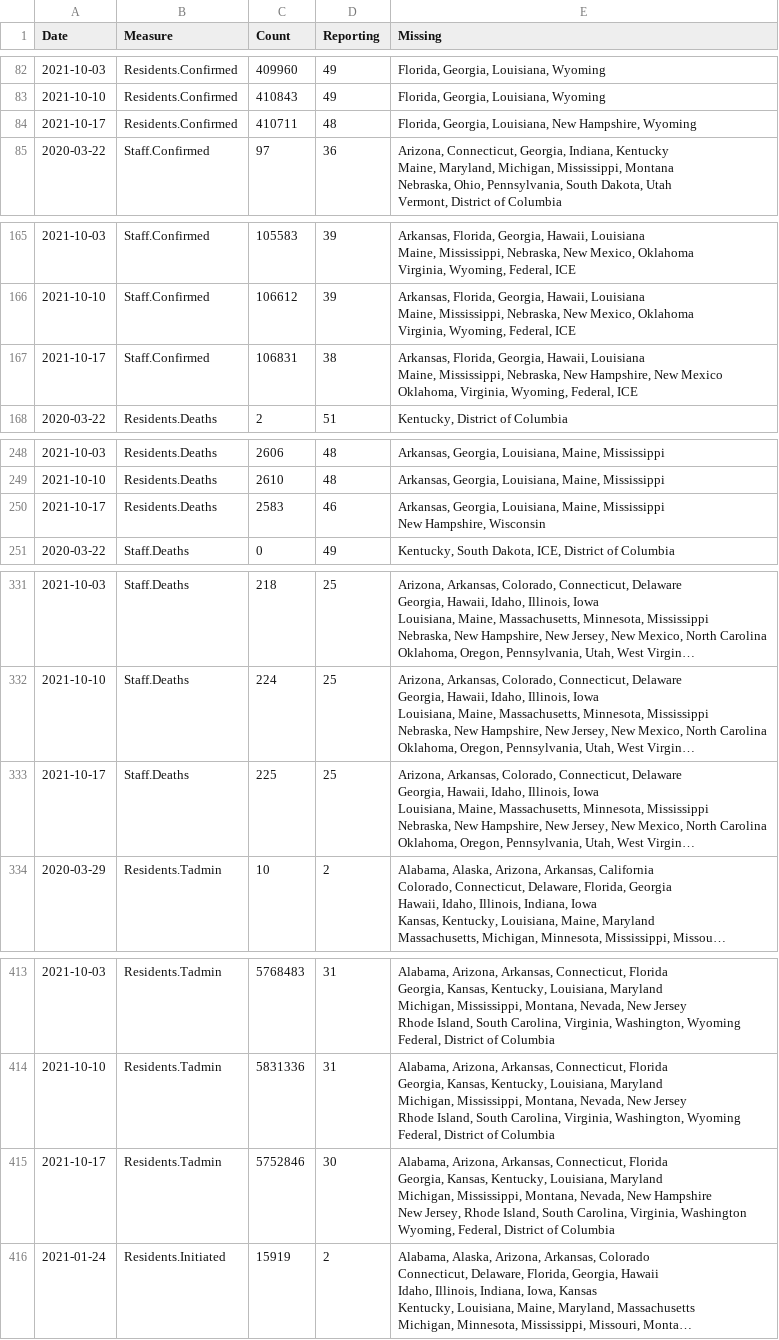
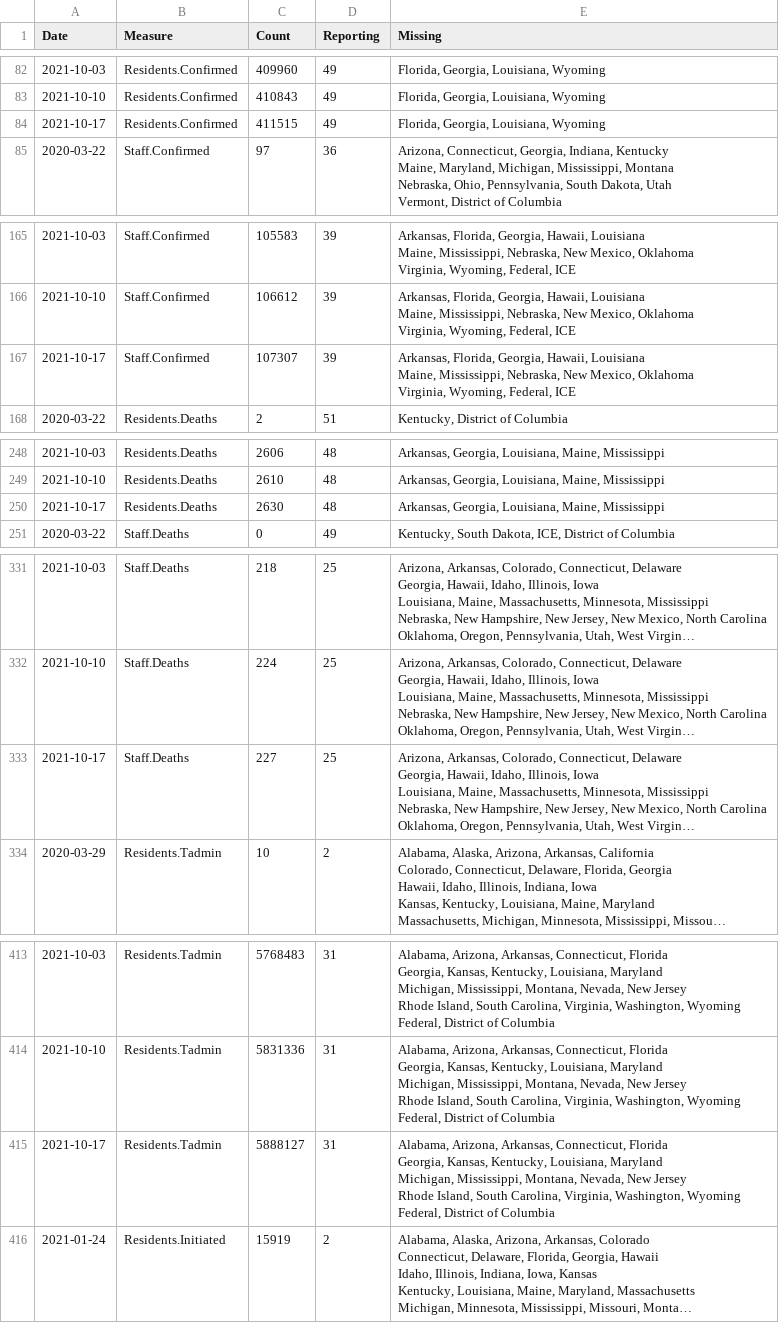
Before and after one commit to uclalawcovid19behindbars/data, a CSV file: historical-data/historical_national_counts.csv, drawn as a sheet; only a part is shown, gaps mark what is left out; long unchanged cells end in …; removed rows and columns are numbered as before the commit, all else as after; ↵ is a line break in a cell; the diff covers the shown part only; the diff names each change by its address in the sheet, - before the commit and + after, or states it on an @@ line.

```diff
--- a/historical-data/historical_national_counts.csv
+++ b/historical-data/historical_national_counts.csv
-row 84: 2021-10-17 | Residents.Confirmed | 410711 | 48 | Florida, Georgia, Louisiana, New Hampshire, Wyoming
+row 84: 2021-10-17 | Residents.Confirmed | 411515 | 49 | Florida, Georgia, Louisiana, Wyoming
-C167 (Count): 106831
+C167 (Count): 107307
-D167 (Reporting): 38
+D167 (Reporting): 39
-E167 (Missing): …Nebraska, New Hampshire, New Mexico ↵ Oklahoma, Virginia, Wyoming,…
+E167 (Missing): …Nebraska, New Mexico, Oklahoma ↵ Virginia, Wyoming,…
-row 250: 2021-10-17 | Residents.Deaths | 2583 | 46 | Arkansas, Georgia, Louisiana, Maine, Mississippi ↵ New Hampshire, Wisconsin
+row 250: 2021-10-17 | Residents.Deaths | 2630 | 48 | Arkansas, Georgia, Louisiana, Maine, Mississippi
-C333 (Count): 225
+C333 (Count): 227
-C415 (Count): 5752846
+C415 (Count): 5888127
-D415 (Reporting): 30
+D415 (Reporting): 31
-E415 (Missing): …Nevada, New Hampshire ↵ New Jersey, Rhode Island, South Carolina, Virginia, Washington ↵ Wyoming, Federal, District…
+E415 (Missing): …Nevada, New Jersey ↵ Rhode Island, South Carolina, Virginia, Washington, Wyoming ↵ Federal, District…
```
Also changed, not shown: 2 edited cells elsewhere in this file, historical-data/historical_state_counts.csv, latest-data/latest_facility_counts.csv, 4 other files.
